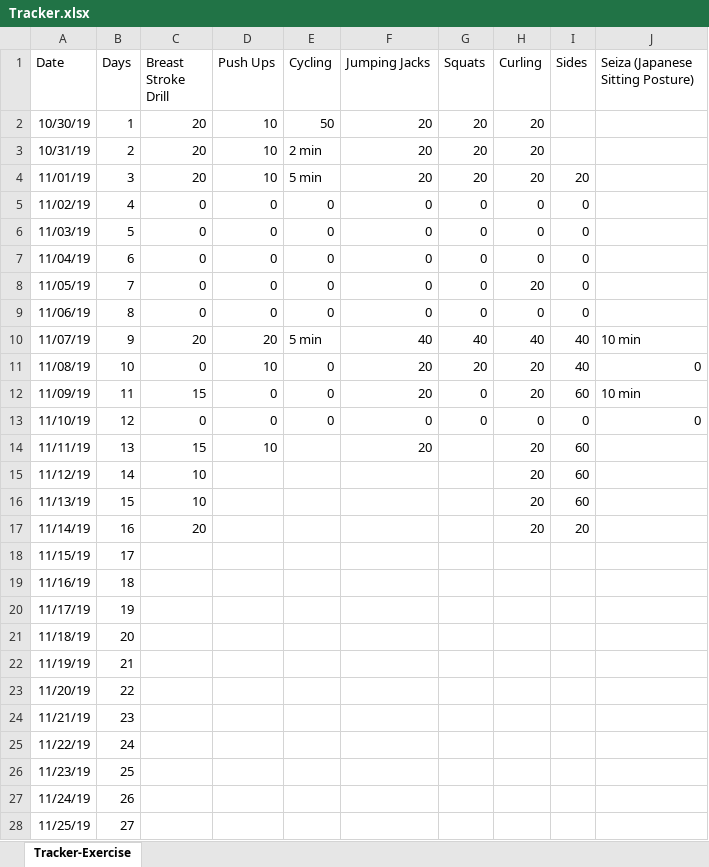
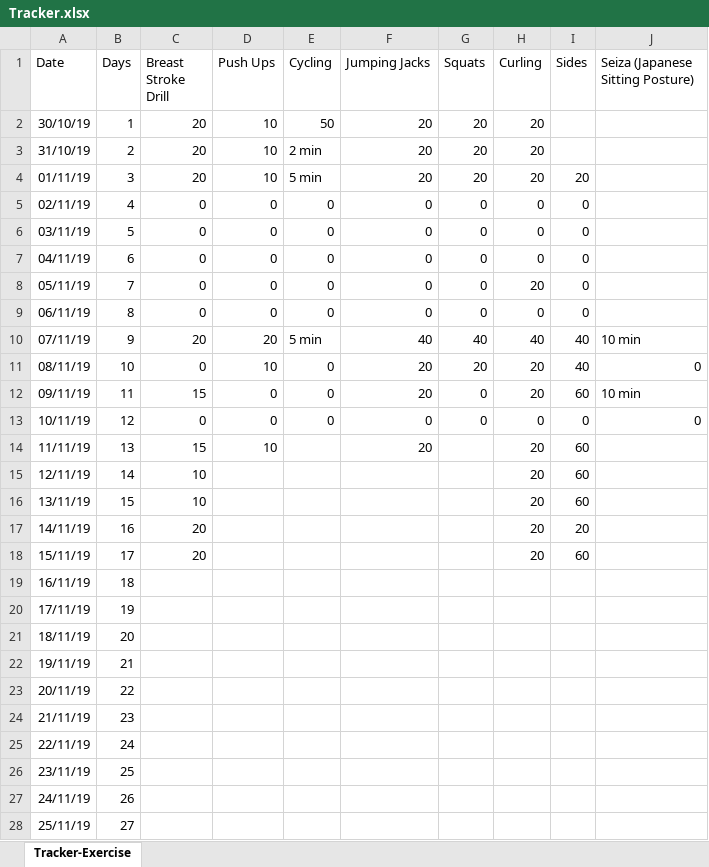
Before and after one commit to nileshlaxmi/tracker, an Excel workbook: Personal/Tracker.xlsx, sheet Tracker-Exercise, drawn as a sheet; only a part is shown; values as stored, in another font and other column widths than the file's, no borders; removed rows and columns are numbered as before the commit, all else as after; the diff covers the shown part only; the diff names each change by its address in the sheet, - before the commit and + after, or states it on an @@ line.

Commit message:
Updated for day-16

```diff
--- a/Personal/Tracker.xlsx (sheet Tracker-Exercise)
+++ b/Personal/Tracker.xlsx (sheet Tracker-Exercise)
-A2 (Date): 10/30/19
+A2 (Date): 30/10/19
-A3 (Date): 10/31/19
+A3 (Date): 31/10/19
-A4 (Date): 11/01/19
+A4 (Date): 01/11/19
-A5 (Date): 11/02/19
+A5 (Date): 02/11/19
-A6 (Date): 11/03/19
+A6 (Date): 03/11/19
-A7 (Date): 11/04/19
+A7 (Date): 04/11/19
-A8 (Date): 11/05/19
+A8 (Date): 05/11/19
-A9 (Date): 11/06/19
+A9 (Date): 06/11/19
-A10 (Date): 11/07/19
+A10 (Date): 07/11/19
-A11 (Date): 11/08/19
+A11 (Date): 08/11/19
-A12 (Date): 11/09/19
+A12 (Date): 09/11/19
-A13 (Date): 11/10/19
+A13 (Date): 10/11/19
-A15 (Date): 11/12/19
+A15 (Date): 12/11/19
-A16 (Date): 11/13/19
+A16 (Date): 13/11/19
-A17 (Date): 11/14/19
+A17 (Date): 14/11/19
-row 18: 11/15/19 | 17
+row 18: 15/11/19 | 17 | 20 |  |  |  |  | 20 | 60
-A19 (Date): 11/16/19
+A19 (Date): 16/11/19
-A20 (Date): 11/17/19
+A20 (Date): 17/11/19
-A21 (Date): 11/18/19
+A21 (Date): 18/11/19
-A22 (Date): 11/19/19
+A22 (Date): 19/11/19
-A23 (Date): 11/20/19
+A23 (Date): 20/11/19
-A24 (Date): 11/21/19
+A24 (Date): 21/11/19
-A25 (Date): 11/22/19
+A25 (Date): 22/11/19
-A26 (Date): 11/23/19
+A26 (Date): 23/11/19
-A27 (Date): 11/24/19
+A27 (Date): 24/11/19
-A28 (Date): 11/25/19
+A28 (Date): 25/11/19
```
Also changed, not shown: 70 edited cells elsewhere in this sheet.
